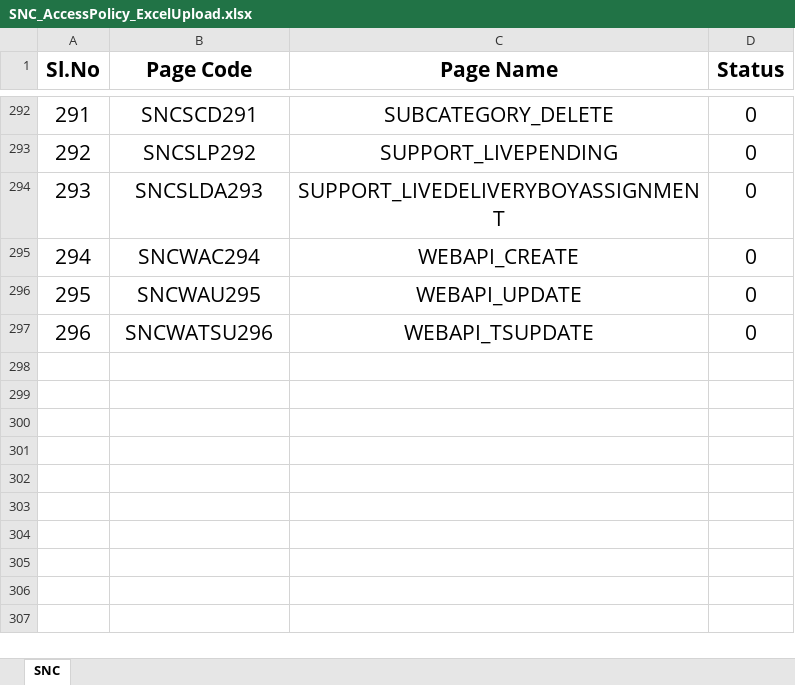
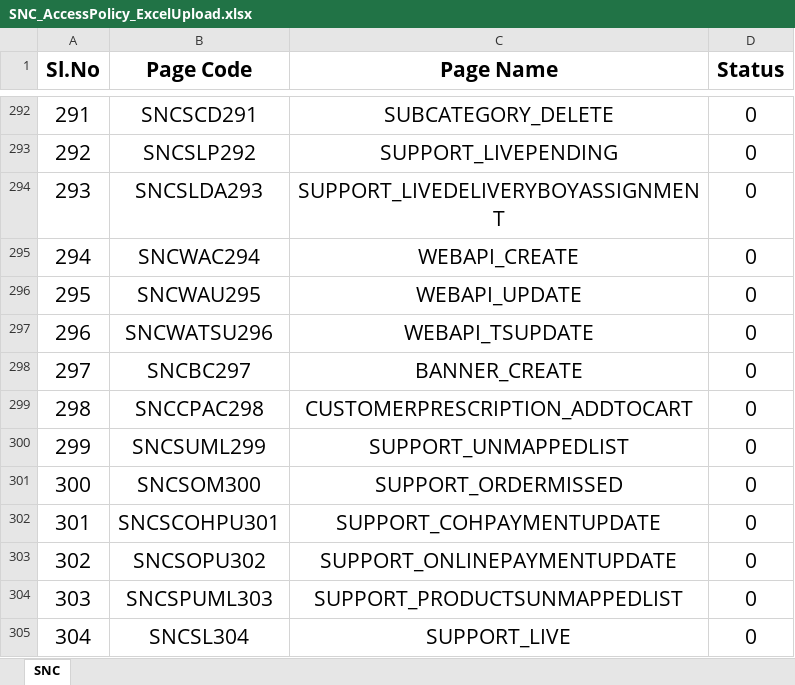
Before and after one commit to JuanParker1/SNC, an Excel workbook: ShopNow/Content/ExcelUpload/SNC_AccessPolicy_ExcelUpload.xlsx, sheet SNC, drawn as a sheet; only a part is shown, gaps mark what is left out; values as stored, in another font and other column widths than the file's, no borders; the diff names each change by its address in the sheet, - before the commit and + after, or states it on an @@ line.

```diff
--- a/ShopNow/Content/ExcelUpload/SNC_AccessPolicy_ExcelUpload.xlsx (sheet SNC)
+++ b/ShopNow/Content/ExcelUpload/SNC_AccessPolicy_ExcelUpload.xlsx (sheet SNC)
+row 298: 297 | SNCBC297 | BANNER_CREATE | 0
+row 299: 298 | SNCCPAC298 | CUSTOMERPRESCRIPTION_ADDTOCART | 0
+row 300: 299 | SNCSUML299 | SUPPORT_UNMAPPEDLIST | 0
+row 301: 300 | SNCSOM300 | SUPPORT_ORDERMISSED | 0
+row 302: 301 | SNCSCOHPU301 | SUPPORT_COHPAYMENTUPDATE | 0
+row 303: 302 | SNCSOPU302 | SUPPORT_ONLINEPAYMENTUPDATE | 0
+row 304: 303 | SNCSPUML303 | SUPPORT_PRODUCTSUNMAPPEDLIST | 0
+row 305: 304 | SNCSL304 | SUPPORT_LIVE | 0
```
Also changed, not shown: ShopNow/Content/ExcelUpload/SNCPay_AccessPolicy_ExcelUpload.xlsx, 14 other files.
